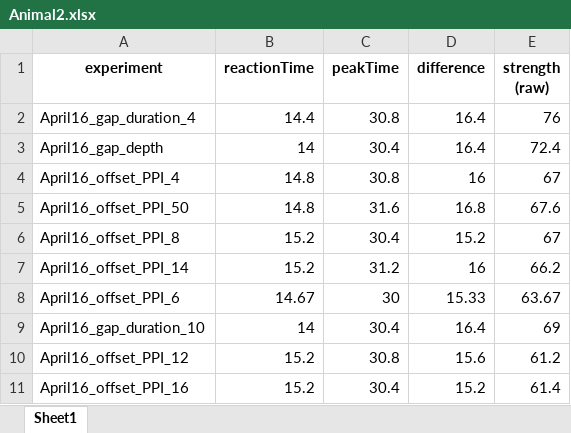
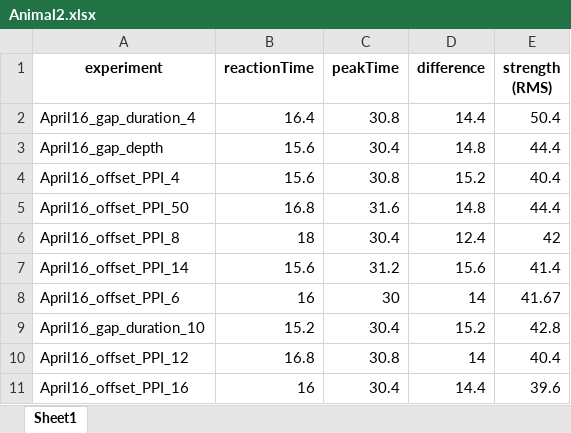
Before and after one commit to Lara-Kolb/Startle-Response-Analysis, an Excel workbook: Output/Animal2.xlsx, sheet Sheet1, drawn as a sheet; only a part is shown; values as stored, in another font and other column widths than the file's, no borders; the diff covers the shown part only; the diff names each change by its address in the sheet, - before the commit and + after, or states it on an @@ line.

```diff
--- a/Output/Animal2.xlsx (sheet Sheet1)
+++ b/Output/Animal2.xlsx (sheet Sheet1)
-E1: strength (raw)
+E1: strength (RMS)
-B2 (reactionTime): 14.4
+B2 (reactionTime): 16.4
-D2 (difference): 16.4
+D2 (difference): 14.4
-E2 (strength (RMS)): 76
+E2 (strength (RMS)): 50.4
-B3 (reactionTime): 14
+B3 (reactionTime): 15.6
-D3 (difference): 16.4
+D3 (difference): 14.8
-E3 (strength (RMS)): 72.4
+E3 (strength (RMS)): 44.4
-B4 (reactionTime): 14.8
+B4 (reactionTime): 15.6
-D4 (difference): 16
+D4 (difference): 15.2
-E4 (strength (RMS)): 67
+E4 (strength (RMS)): 40.4
-B5 (reactionTime): 14.8
+B5 (reactionTime): 16.8
-D5 (difference): 16.8
+D5 (difference): 14.8
-E5 (strength (RMS)): 67.6
+E5 (strength (RMS)): 44.4
-B6 (reactionTime): 15.2
+B6 (reactionTime): 18
-D6 (difference): 15.2
+D6 (difference): 12.4
-E6 (strength (RMS)): 67
+E6 (strength (RMS)): 42
-B7 (reactionTime): 15.2
+B7 (reactionTime): 15.6
-D7 (difference): 16
+D7 (difference): 15.6
-E7 (strength (RMS)): 66.2
+E7 (strength (RMS)): 41.4
-B8 (reactionTime): 14.67
+B8 (reactionTime): 16
-D8 (difference): 15.33
+D8 (difference): 14
-E8 (strength (RMS)): 63.67
+E8 (strength (RMS)): 41.67
-B9 (reactionTime): 14
+B9 (reactionTime): 15.2
-D9 (difference): 16.4
+D9 (difference): 15.2
-E9 (strength (RMS)): 69
+E9 (strength (RMS)): 42.8
-B10 (reactionTime): 15.2
+B10 (reactionTime): 16.8
-D10 (difference): 15.6
+D10 (difference): 14
-E10 (strength (RMS)): 61.2
+E10 (strength (RMS)): 40.4
-B11 (reactionTime): 15.2
+B11 (reactionTime): 16
-D11 (difference): 15.2
+D11 (difference): 14.4
-E11 (strength (RMS)): 61.4
+E11 (strength (RMS)): 39.6
```
Also changed, not shown: 24 edited cells elsewhere in this sheet, Output/Animal10.xlsx, Output/Animal15.xlsx, 5 other files.
